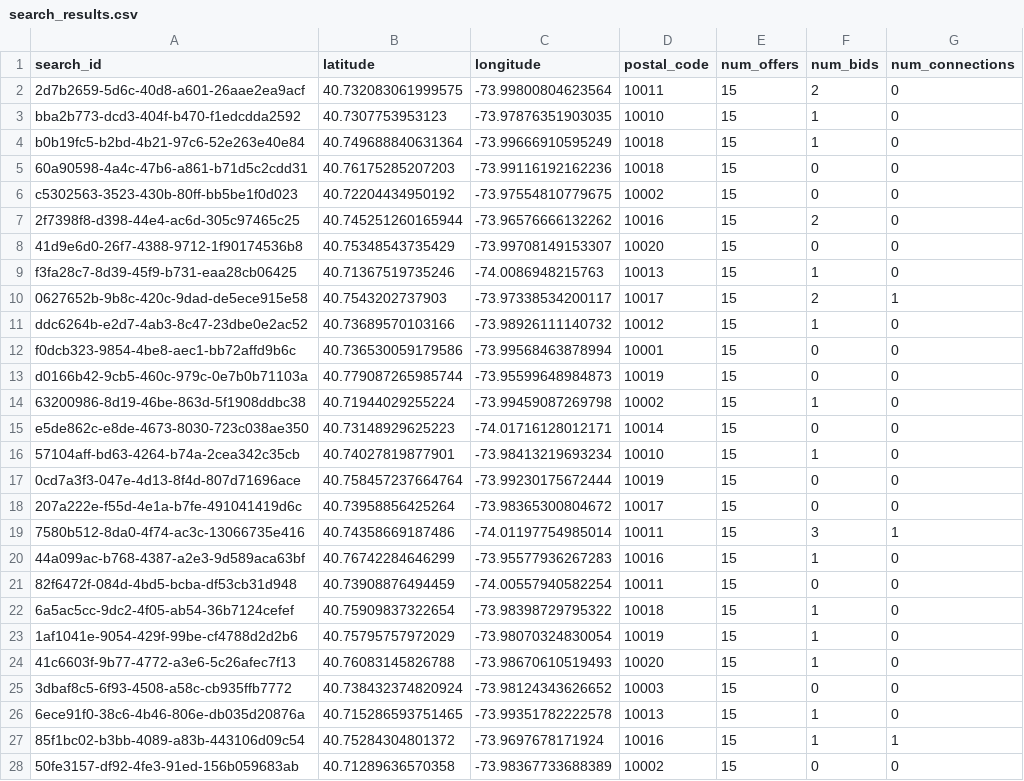
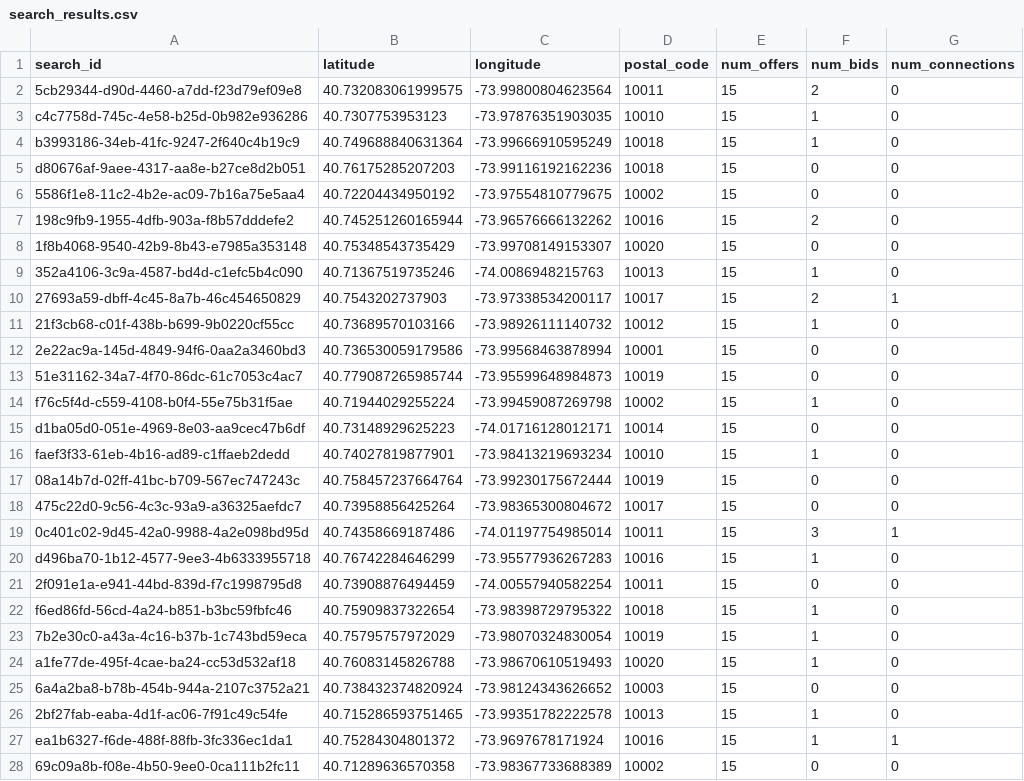
Before and after one commit to arun-ravishankar-turno/market_simulation, a CSV file: market_simulation/simulation_results/search_results.csv, drawn as a sheet; only a part is shown; the diff covers the shown part only.

```diff
--- a/market_simulation/simulation_results/search_results.csv
+++ b/market_simulation/simulation_results/search_results.csv
@@ -1,28 +1,28 @@
 search_id,latitude,longitude,postal_code,num_offers,num_bids,num_connections
-2d7b2659-5d6c-40d8-a601-26aae2ea9acf,40.732083061999575,-73.99800804623564,10011,15,2,0
-bba2b773-dcd3-404f-b470-f1edcdda2592,40.7307753953123,-73.97876351903035,10010,15,1,0
-b0b19fc5-b2bd-4b21-97c6-52e263e40e84,40.749688840631364,-73.99666910595249,10018,15,1,0
-60a90598-4a4c-47b6-a861-b71d5c2cdd31,40.76175285207203,-73.99116192162236,10018,15,0,0
-c5302563-3523-430b-80ff-bb5be1f0d023,40.72204434950192,-73.97554810779675,10002,15,0,0
-2f7398f8-d398-44e4-ac6d-305c97465c25,40.745251260165944,-73.96576666132262,10016,15,2,0
-41d9e6d0-26f7-4388-9712-1f90174536b8,40.75348543735429,-73.99708149153307,10020,15,0,0
-f3fa28c7-8d39-45f9-b731-eaa28cb06425,40.71367519735246,-74.0086948215763,10013,15,1,0
-0627652b-9b8c-420c-9dad-de5ece915e58,40.7543202737903,-73.97338534200117,10017,15,2,1
-ddc6264b-e2d7-4ab3-8c47-23dbe0e2ac52,40.73689570103166,-73.98926111140732,10012,15,1,0
-f0dcb323-9854-4be8-aec1-bb72affd9b6c,40.736530059179586,-73.99568463878994,10001,15,0,0
-d0166b42-9cb5-460c-979c-0e7b0b71103a,40.779087265985744,-73.95599648984873,10019,15,0,0
-63200986-8d19-46be-863d-5f1908ddbc38,40.71944029255224,-73.99459087269798,10002,15,1,0
-e5de862c-e8de-4673-8030-723c038ae350,40.73148929625223,-74.01716128012171,10014,15,0,0
-57104aff-bd63-4264-b74a-2cea342c35cb,40.74027819877901,-73.98413219693234,10010,15,1,0
-0cd7a3f3-047e-4d13-8f4d-807d71696ace,40.758457237664764,-73.99230175672444,10019,15,0,0
-207a222e-f55d-4e1a-b7fe-491041419d6c,40.73958856425264,-73.98365300804672,10017,15,0,0
-7580b512-8da0-4f74-ac3c-13066735e416,40.74358669187486,-74.01197754985014,10011,15,3,1
-44a099ac-b768-4387-a2e3-9d589aca63bf,40.76742284646299,-73.95577936267283,10016,15,1,0
-82f6472f-084d-4bd5-bcba-df53cb31d948,40.73908876494459,-74.00557940582254,10011,15,0,0
-6a5ac5cc-9dc2-4f05-ab54-36b7124cefef,40.75909837322654,-73.98398729795322,10018,15,1,0
-1af1041e-9054-429f-99be-cf4788d2d2b6,40.75795757972029,-73.98070324830054,10019,15,1,0
-41c6603f-9b77-4772-a3e6-5c26afec7f13,40.76083145826788,-73.98670610519493,10020,15,1,0
-3dbaf8c5-6f93-4508-a58c-cb935ffb7772,40.738432374820924,-73.98124343626652,10003,15,0,0
-6ece91f0-38c6-4b46-806e-db035d20876a,40.715286593751465,-73.99351782222578,10013,15,1,0
-85f1bc02-b3bb-4089-a83b-443106d09c54,40.75284304801372,-73.9697678171924,10016,15,1,1
-50fe3157-df92-4fe3-91ed-156b059683ab,40.71289636570358,-73.98367733688389,10002,15,0,0
+5cb29344-d90d-4460-a7dd-f23d79ef09e8,40.732083061999575,-73.99800804623564,10011,15,2,0
+c4c7758d-745c-4e58-b25d-0b982e936286,40.7307753953123,-73.97876351903035,10010,15,1,0
+b3993186-34eb-41fc-9247-2f640c4b19c9,40.749688840631364,-73.99666910595249,10018,15,1,0
+d80676af-9aee-4317-aa8e-b27ce8d2b051,40.76175285207203,-73.99116192162236,10018,15,0,0
+5586f1e8-11c2-4b2e-ac09-7b16a75e5aa4,40.72204434950192,-73.97554810779675,10002,15,0,0
+198c9fb9-1955-4dfb-903a-f8b57dddefe2,40.745251260165944,-73.96576666132262,10016,15,2,0
+1f8b4068-9540-42b9-8b43-e7985a353148,40.75348543735429,-73.99708149153307,10020,15,0,0
+352a4106-3c9a-4587-bd4d-c1efc5b4c090,40.71367519735246,-74.0086948215763,10013,15,1,0
+27693a59-dbff-4c45-8a7b-46c454650829,40.7543202737903,-73.97338534200117,10017,15,2,1
+21f3cb68-c01f-438b-b699-9b0220cf55cc,40.73689570103166,-73.98926111140732,10012,15,1,0
+2e22ac9a-145d-4849-94f6-0aa2a3460bd3,40.736530059179586,-73.99568463878994,10001,15,0,0
+51e31162-34a7-4f70-86dc-61c7053c4ac7,40.779087265985744,-73.95599648984873,10019,15,0,0
+f76c5f4d-c559-4108-b0f4-55e75b31f5ae,40.71944029255224,-73.99459087269798,10002,15,1,0
+d1ba05d0-051e-4969-8e03-aa9cec47b6df,40.73148929625223,-74.01716128012171,10014,15,0,0
+faef3f33-61eb-4b16-ad89-c1ffaeb2dedd,40.74027819877901,-73.98413219693234,10010,15,1,0
+08a14b7d-02ff-41bc-b709-567ec747243c,40.758457237664764,-73.99230175672444,10019,15,0,0
+475c22d0-9c56-4c3c-93a9-a36325aefdc7,40.73958856425264,-73.98365300804672,10017,15,0,0
+0c401c02-9d45-42a0-9988-4a2e098bd95d,40.74358669187486,-74.01197754985014,10011,15,3,1
+d496ba70-1b12-4577-9ee3-4b6333955718,40.76742284646299,-73.95577936267283,10016,15,1,0
+2f091e1a-e941-44bd-839d-f7c1998795d8,40.73908876494459,-74.00557940582254,10011,15,0,0
+f6ed86fd-56cd-4a24-b851-b3bc59fbfc46,40.75909837322654,-73.98398729795322,10018,15,1,0
+7b2e30c0-a43a-4c16-b37b-1c743bd59eca,40.75795757972029,-73.98070324830054,10019,15,1,0
+a1fe77de-495f-4cae-ba24-cc53d532af18,40.76083145826788,-73.98670610519493,10020,15,1,0
+6a4a2ba8-b78b-454b-944a-2107c3752a21,40.738432374820924,-73.98124343626652,10003,15,0,0
+2bf27fab-eaba-4d1f-ac06-7f91c49c54fe,40.715286593751465,-73.99351782222578,10013,15,1,0
+ea1b6327-f6de-488f-88fb-3fc336ec1da1,40.75284304801372,-73.9697678171924,10016,15,1,1
+69c09a8b-f08e-4b50-9ee0-0ca111b2fc11,40.71289636570358,-73.98367733688389,10002,15,0,0
```
Also changed, not shown: 73 edited cells elsewhere in this file, 2 other files.
